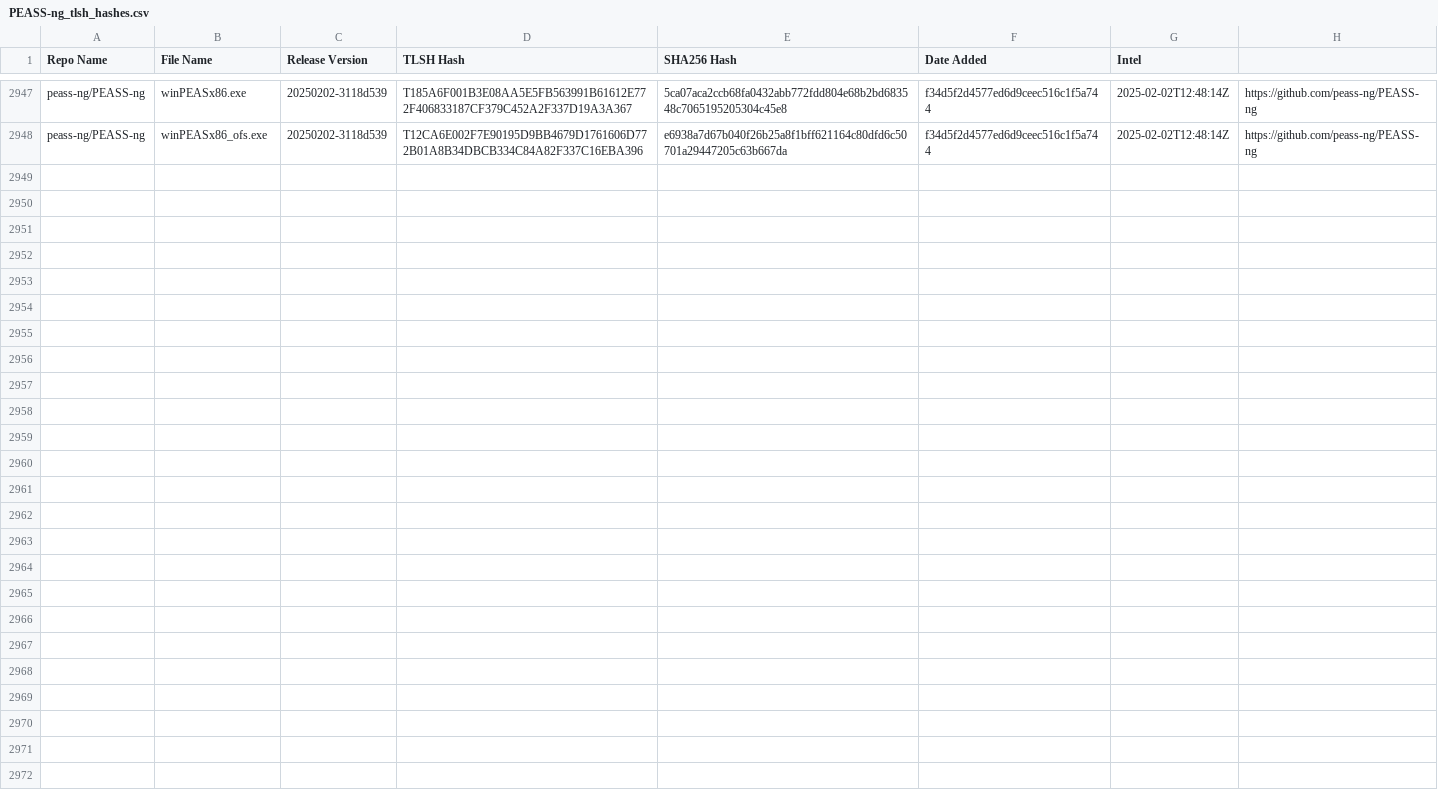
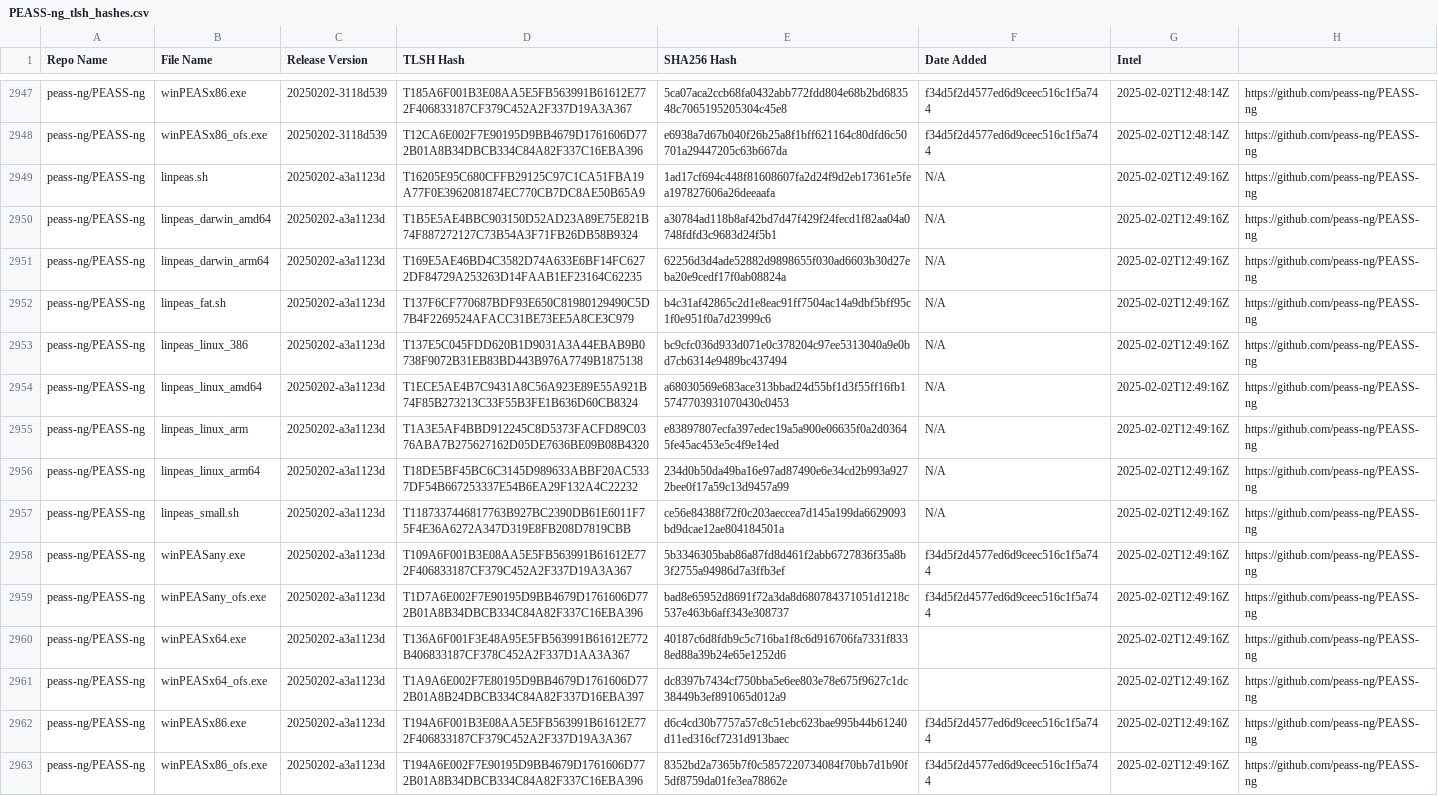
Before and after one commit to Magonia-Research/detection-content, a CSV file: iocs/tlsh/PEASS-ng/PEASS-ng_tlsh_hashes.csv, drawn as a sheet; only a part is shown, gaps mark what is left out; the diff names each change by its address in the sheet, - before the commit and + after, or states it on an @@ line.

Commit message:
Updated TLSH hash CSV file

```diff
--- a/iocs/tlsh/PEASS-ng/PEASS-ng_tlsh_hashes.csv
+++ b/iocs/tlsh/PEASS-ng/PEASS-ng_tlsh_hashes.csv
+row 2949: peass-ng/PEASS-ng | linpeas.sh | 20250202-a3a1123d | T16205E95C680CFFB29125C97C1CA51FBA19A77F0E3962081874EC770CB7DC8AE50B65A9 | 1ad17cf694c448f81608607fa2d24f9d2eb17361e5fea197827606a26deeaafa | N/A | 2025-02-02T12:49:16Z | https://github.com/peass-ng/PEASS-ng
+row 2950: peass-ng/PEASS-ng | linpeas_darwin_amd64 | 20250202-a3a1123d | T1B5E5AE4BBC903150D52AD23A89E75E821B74F887272127C73B54A3F71FB26DB58B9324 | a30784ad118b8af42bd7d47f429f24fecd1f82aa04a0748fdfd3c9683d24f5b1 | N/A | 2025-02-02T12:49:16Z | https://github.com/peass-ng/PEASS-ng
+row 2951: peass-ng/PEASS-ng | linpeas_darwin_arm64 | 20250202-a3a1123d | T169E5AE46BD4C3582D74A633E6BF14FC6272DF84729A253263D14FAAB1EF23164C62235 | 62256d3d4ade52882d9898655f030ad6603b30d27eba20e9cedf17f0ab08824a | N/A | 2025-02-02T12:49:16Z | https://github.com/peass-ng/PEASS-ng
+row 2952: peass-ng/PEASS-ng | linpeas_fat.sh | 20250202-a3a1123d | T137F6CF770687BDF93E650C81980129490C5D7B4F2269524AFACC31BE73EE5A8CE3C979 | b4c31af42865c2d1e8eac91ff7504ac14a9dbf5bff95c1f0e951f0a7d23999c6 | N/A | 2025-02-02T12:49:16Z | https://github.com/peass-ng/PEASS-ng
+row 2953: peass-ng/PEASS-ng | linpeas_linux_386 | 20250202-a3a1123d | T137E5C045FDD620B1D9031A3A44EBAB9B0738F9072B31EB83BD443B976A7749B1875138 | bc9cfc036d933d071e0c378204c97ee5313040a9e0bd7cb6314e9489bc437494 | N/A | 2025-02-02T12:49:16Z | https://github.com/peass-ng/PEASS-ng
+row 2954: peass-ng/PEASS-ng | linpeas_linux_amd64 | 20250202-a3a1123d | T1ECE5AE4B7C9431A8C56A923E89E55A921B74F85B273213C33F55B3FE1B636D60CB8324 | a68030569e683ace313bbad24d55bf1d3f55ff16fb15747703931070430c0453 | N/A | 2025-02-02T12:49:16Z | https://github.com/peass-ng/PEASS-ng
+row 2955: peass-ng/PEASS-ng | linpeas_linux_arm | 20250202-a3a1123d | T1A3E5AF4BBD912245C8D5373FACFD89C0376ABA7B275627162D05DE7636BE09B08B4320 | e83897807ecfa397edec19a5a900e06635f0a2d03645fe45ac453e5c4f9e14ed | N/A | 2025-02-02T12:49:16Z | https://github.com/peass-ng/PEASS-ng
+row 2956: peass-ng/PEASS-ng | linpeas_linux_arm64 | 20250202-a3a1123d | T18DE5BF45BC6C3145D989633ABBF20AC5337DF54B667253337E54B6EA29F132A4C22232 | 234d0b50da49ba16e97ad87490e6e34cd2b993a9272bee0f17a59c13d9457a99 | N/A | 2025-02-02T12:49:16Z | https://github.com/peass-ng/PEASS-ng
+row 2957: peass-ng/PEASS-ng | linpeas_small.sh | 20250202-a3a1123d | T1187337446817763B927BC2390DB61E6011F75F4E36A6272A347D319E8FB208D7819CBB | ce56e84388f72f0c203aeccea7d145a199da6629093bd9dcae12ae804184501a | N/A | 2025-02-02T12:49:16Z | https://github.com/peass-ng/PEASS-ng
+row 2958: peass-ng/PEASS-ng | winPEASany.exe | 20250202-a3a1123d | T109A6F001B3E08AA5E5FB563991B61612E772F406833187CF379C452A2F337D19A3A367 | 5b3346305bab86a87fd8d461f2abb6727836f35a8b3f2755a94986d7a3ffb3ef | f34d5f2d4577ed6d9ceec516c1f5a744 | 2025-02-02T12:49:16Z | https://github.com/peass-ng/PEASS-ng
+row 2959: peass-ng/PEASS-ng | winPEASany_ofs.exe | 20250202-a3a1123d | T1D7A6E002F7E90195D9BB4679D1761606D772B01A8B34DBCB334C84A82F337C16EBA396 | bad8e65952d8691f72a3da8d680784371051d1218c537e463b6aff343e308737 | f34d5f2d4577ed6d9ceec516c1f5a744 | 2025-02-02T12:49:16Z | https://github.com/peass-ng/PEASS-ng
+row 2960: peass-ng/PEASS-ng | winPEASx64.exe | 20250202-a3a1123d | T136A6F001F3E48A95E5FB563991B61612E772B406833187CF378C452A2F337D1AA3A367 | 40187c6d8fdb9c5c716ba1f8c6d916706fa7331f8338ed88a39b24e65e1252d6 |  | 2025-02-02T12:49:16Z | https://github.com/peass-ng/PEASS-ng
+row 2961: peass-ng/PEASS-ng | winPEASx64_ofs.exe | 20250202-a3a1123d | T1A9A6E002F7E80195D9BB4679D1761606D772B01A8B24DBCB334C84A82F337D16EBA397 | dc8397b7434cf750bba5e6ee803e78e675f9627c1dc38449b3ef891065d012a9 |  | 2025-02-02T12:49:16Z | https://github.com/peass-ng/PEASS-ng
+row 2962: peass-ng/PEASS-ng | winPEASx86.exe | 20250202-a3a1123d | T194A6F001B3E08AA5E5FB563991B61612E772F406833187CF379C452A2F337D19A3A367 | d6c4cd30b7757a57c8c51ebc623bae995b44b61240d11ed316cf7231d913baec | f34d5f2d4577ed6d9ceec516c1f5a744 | 2025-02-02T12:49:16Z | https://github.com/peass-ng/PEASS-ng
+row 2963: peass-ng/PEASS-ng | winPEASx86_ofs.exe | 20250202-a3a1123d | T194A6E002F7E90195D9BB4679D1761606D772B01A8B34DBCB334C84A82F337C16EBA396 | 8352bd2a7365b7f0c5857220734084f70bb7d1b90f5df8759da01fe3ea78862e | f34d5f2d4577ed6d9ceec516c1f5a744 | 2025-02-02T12:49:16Z | https://github.com/peass-ng/PEASS-ng
```
